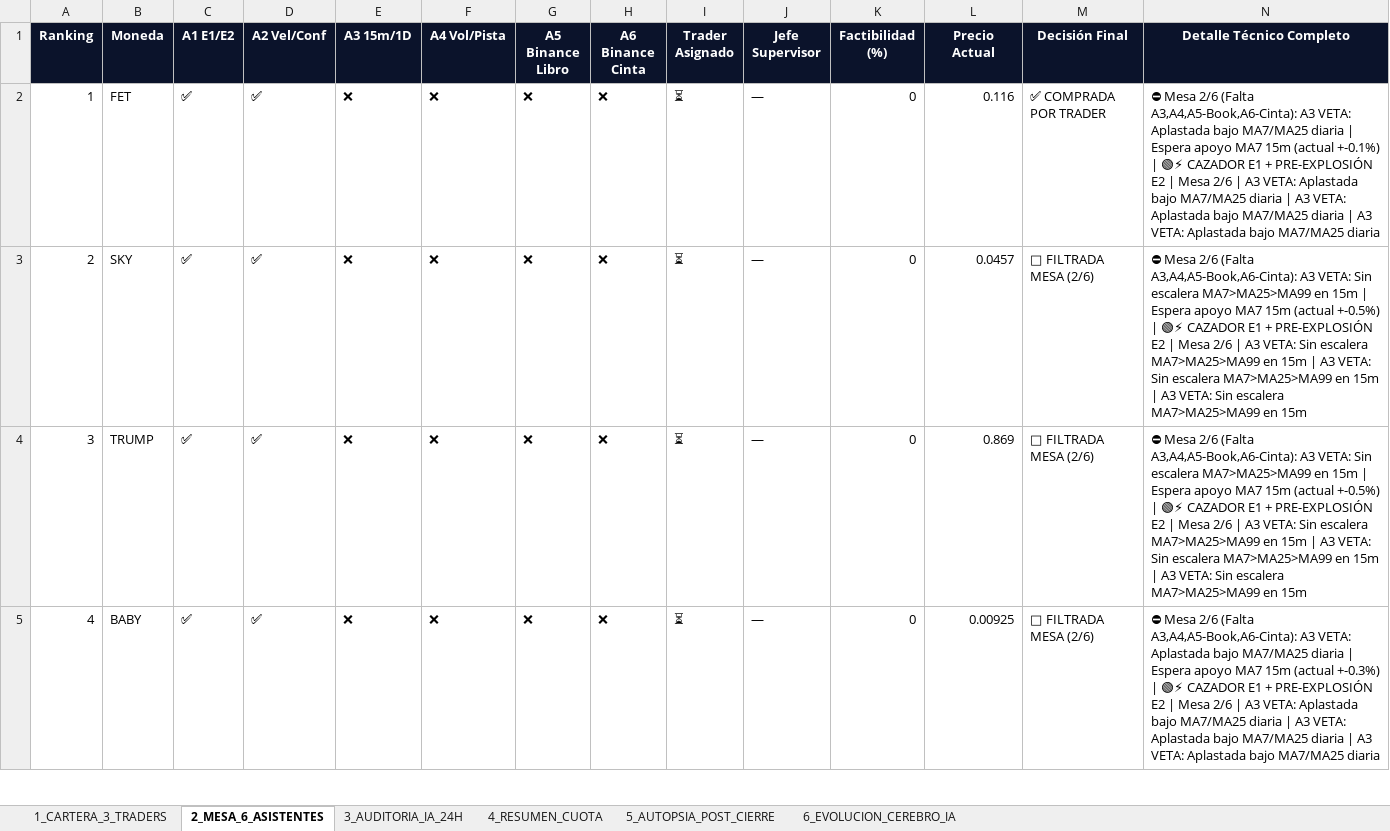
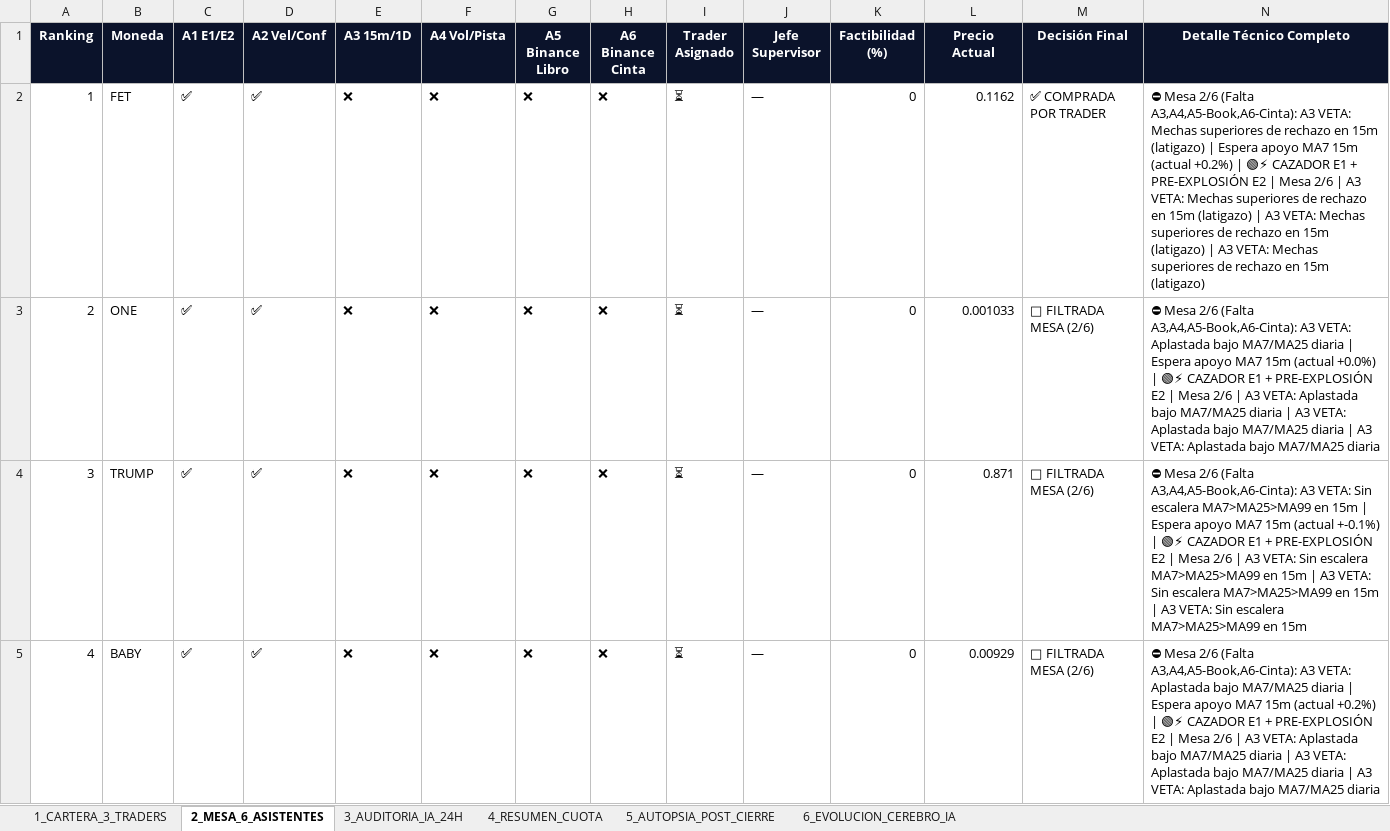
Before and after one commit to kjanoto-coder/panel-cripto, an Excel workbook: AUDITORIA_SEMANAL_PRUEBA.xlsx, sheet 2_MESA_6_ASISTENTES, drawn as a sheet; only a part is shown; values as stored, in another font and other column widths than the file's, no borders; the diff covers the shown part only; the diff names each change by its address in the sheet, - before the commit and + after, or states it on an @@ line.

```diff
--- a/AUDITORIA_SEMANAL_PRUEBA.xlsx (sheet 2_MESA_6_ASISTENTES)
+++ b/AUDITORIA_SEMANAL_PRUEBA.xlsx (sheet 2_MESA_6_ASISTENTES)
-L2 (Precio Actual): 0.116
+L2 (Precio Actual): 0.1162
-N2 (Detalle Técnico Completo): …A3 VETA: Aplastada bajo MA7/MA25 diaria | Espera apoyo MA7 15m (actual +-0.1%) | 🟢⚡ CAZADOR E1 + PRE-EXPLOSIÓN E2 | Mesa 2/6 | A3 VETA: Aplastada bajo MA7/MA25 diaria | A3 VETA: Aplastada bajo MA7/MA25 diaria | A3 VETA: Aplastada bajo MA7/MA25 diaria
+N2 (Detalle Técnico Completo): …A3 VETA: Mechas superiores de rechazo en 15m (latigazo) | Espera apoyo MA7 15m (actual +0.2%) | 🟢⚡ CAZADOR E1 + PRE-EXPLOSIÓN E2 | Mesa 2/6 | A3 VETA: Mechas superiores de rechazo en 15m (latigazo) | A3 VETA: Mechas superiores de rechazo en 15m (latigazo) | A3 VETA: Mechas superiores de rechazo en 15m (latigazo)
-B3 (Moneda): SKY
+B3 (Moneda): ONE
-L3 (Precio Actual): 0.0457
+L3 (Precio Actual): 0.001033
-N3 (Detalle Técnico Completo): …A3 VETA: Sin escalera MA7>MA25>MA99 en 15m | Espera apoyo MA7 15m (actual +-0.5%) | 🟢⚡ CAZADOR E1 + PRE-EXPLOSIÓN E2 | Mesa 2/6 | A3 VETA: Sin escalera MA7>MA25>MA99 en 15m | A3 VETA: Sin escalera MA7>MA25>MA99 en 15m | A3 VETA: Sin escalera MA7>MA25>MA99 en 15m
+N3 (Detalle Técnico Completo): …A3 VETA: Aplastada bajo MA7/MA25 diaria | Espera apoyo MA7 15m (actual +0.0%) | 🟢⚡ CAZADOR E1 + PRE-EXPLOSIÓN E2 | Mesa 2/6 | A3 VETA: Aplastada bajo MA7/MA25 diaria | A3 VETA: Aplastada bajo MA7/MA25 diaria | A3 VETA: Aplastada bajo MA7/MA25 diaria
-L4 (Precio Actual): 0.869
+L4 (Precio Actual): 0.871
-N4 (Detalle Técnico Completo): …15m (actual +-0.5%) | 🟢⚡…
+N4 (Detalle Técnico Completo): …15m (actual +-0.1%) | 🟢⚡…
-L5 (Precio Actual): 0.00925
+L5 (Precio Actual): 0.00929
-N5 (Detalle Técnico Completo): …15m (actual +-0.3%) | 🟢⚡…
+N5 (Detalle Técnico Completo): …15m (actual +0.2%) | 🟢⚡…
```
Also changed, not shown: 10 edited cells elsewhere in this sheet, sheet 1_CARTERA_3_TRADERS, sheet 3_AUDITORIA_IA_24H, sheet 4_RESUMEN_CUOTA, sheet 6_EVOLUCION_CEREBRO_IA, 3 other files.
